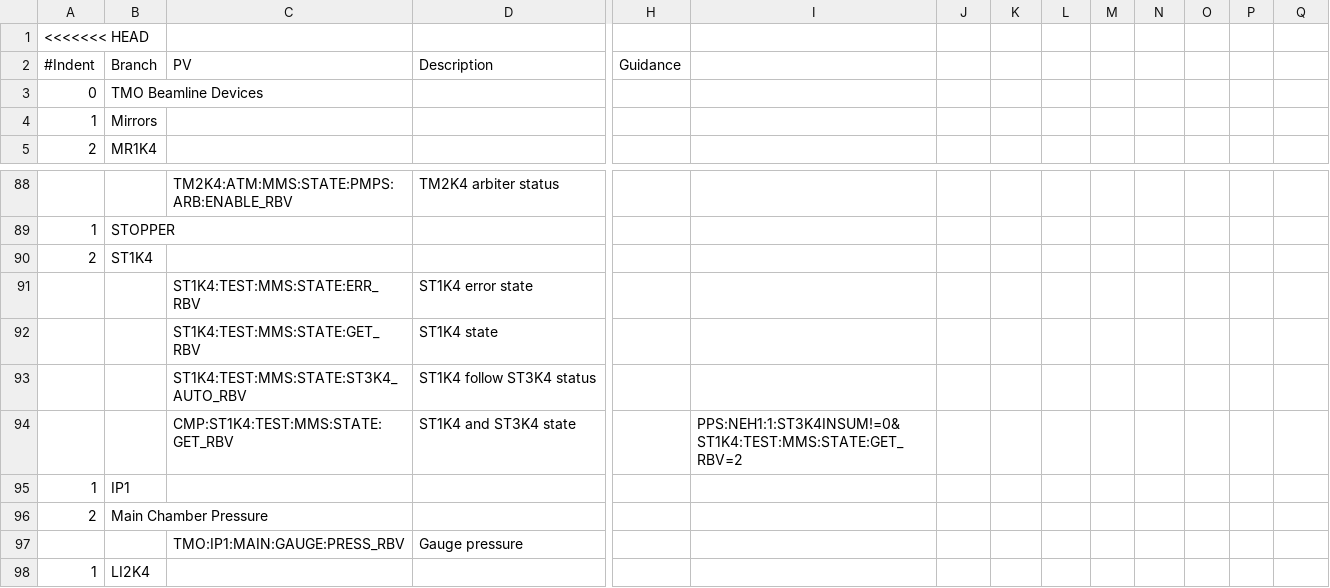
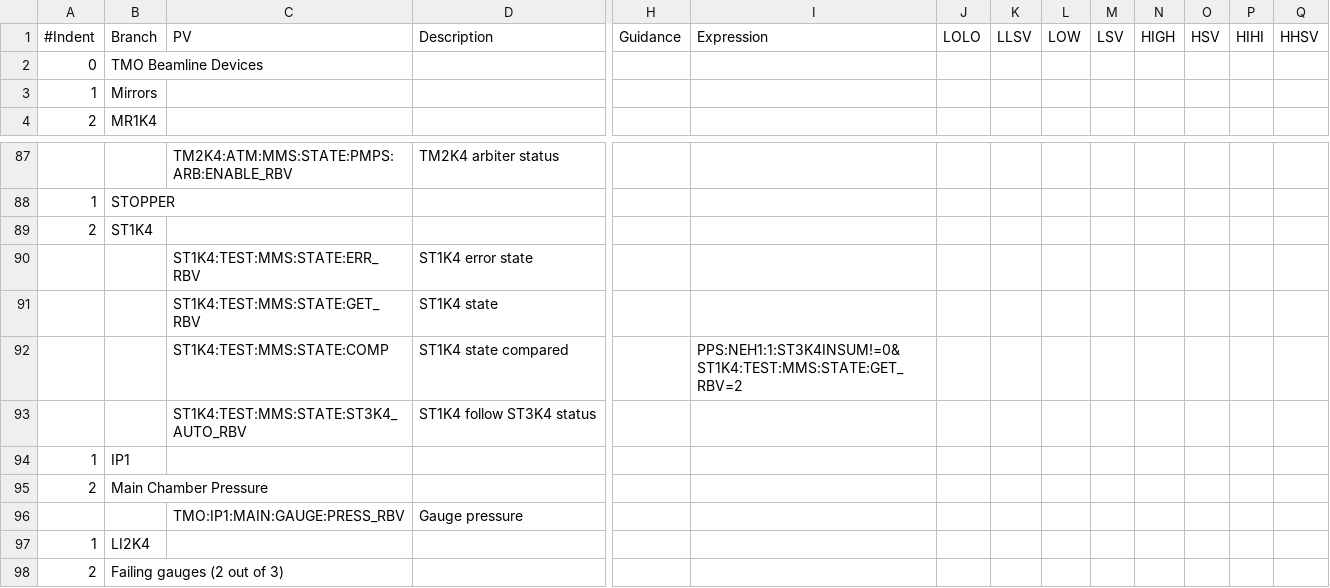
Before and after one commit to pcdshub/pcds-nalms, a CSV file: Spreadsheet/KFE/TMO-alarms.csv, drawn as a sheet; only a part is shown, gaps mark what is left out; the shorter side is filled out with more unchanged rows; removed rows and columns are numbered as before the commit, all else as after; rows hold the shown columns only; the diff names each change by its address in the sheet, - before the commit and + after, or states it on an @@ line.

Commit message:
Adding column headers, fixing expression alarm

```diff
--- a/Spreadsheet/KFE/TMO-alarms.csv
+++ b/Spreadsheet/KFE/TMO-alarms.csv
-row 1: <<<<<<< HEAD
-I1: (empty)
+I1: Expression
-J1: (empty)
+J1: LOLO
-K1: (empty)
+K1: LLSV
-L1: (empty)
+L1: LOW
-M1: (empty)
+M1: LSV
-N1: (empty)
+N1: HIGH
-O1: (empty)
+O1: HSV
-P1: (empty)
+P1: HIHI
-Q1: (empty)
+Q1: HHSV
+row 92:  |  | ST1K4:TEST:MMS:STATE:COMP | ST1K4 state compared |  | PPS:NEH1:1:ST3K4INSUM!=0&ST1K4:TEST:MMS:STATE:GET_RBV=2
-row 94:  |  | CMP:ST1K4:TEST:MMS:STATE:GET_RBV | ST1K4 and ST3K4 state |  | PPS:NEH1:1:ST3K4INSUM!=0&ST1K4:TEST:MMS:STATE:GET_RBV=2
```
